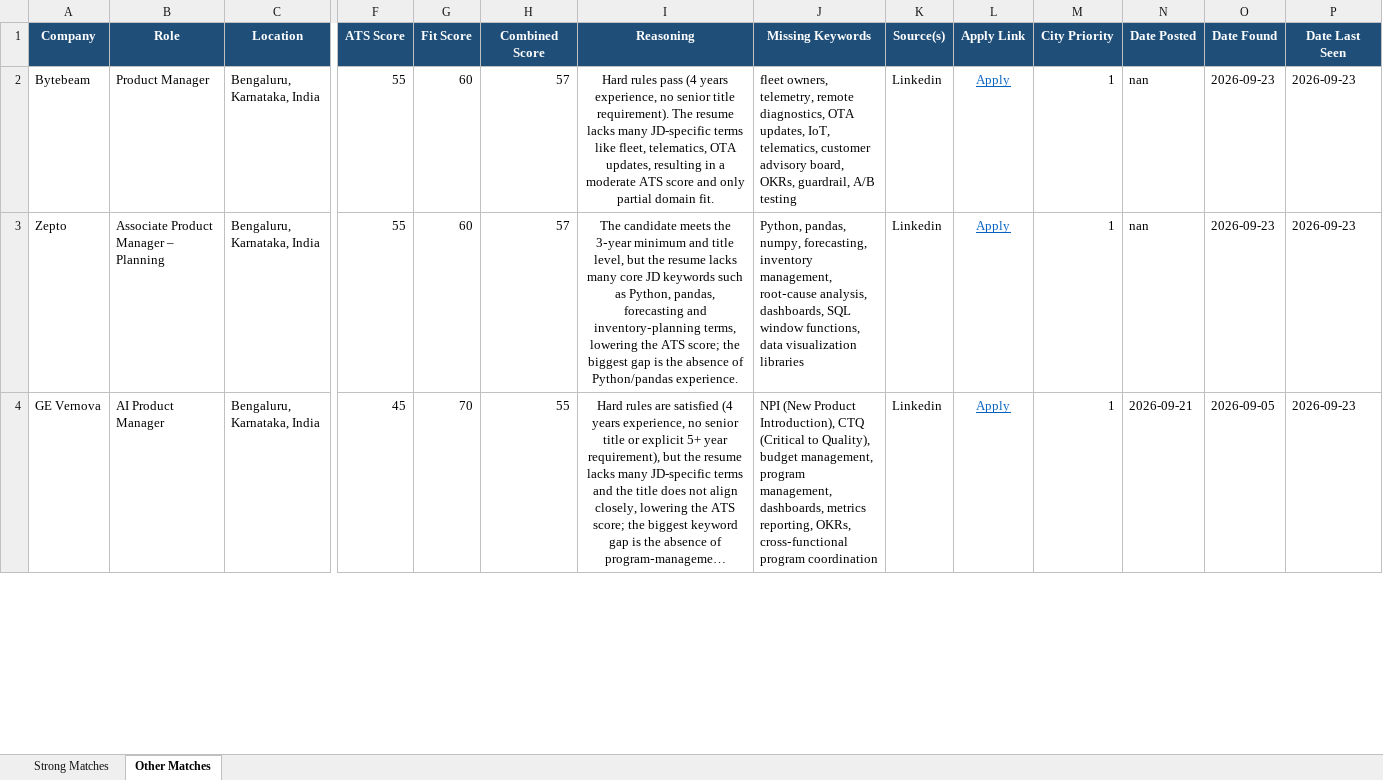
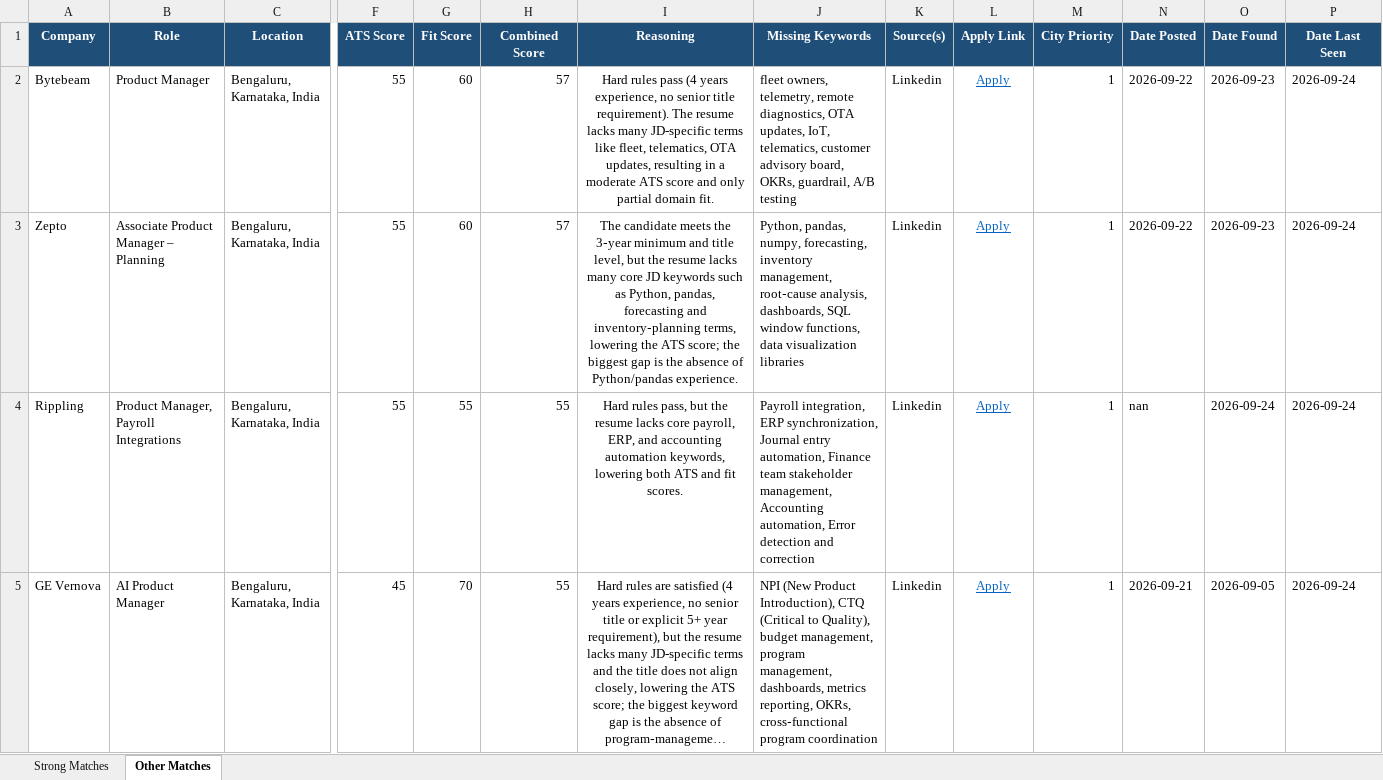
Before and after one commit to anirbanp19/Job-Tracker, an Excel workbook: output/jobs_master.xlsx, sheet Other Matches, drawn as a sheet; only a part is shown, gaps mark what is left out; long unchanged cells end in …; values as stored, in another font and other column widths than the file's, no borders; addresses are those after the commit; rows hold the shown columns only; the diff covers the shown part only; the diff names each change by its address in the sheet, - before the commit and + after, or states it on an @@ line.

```diff
--- a/output/jobs_master.xlsx (sheet Other Matches)
+++ b/output/jobs_master.xlsx (sheet Other Matches)
-N2:N3 (Date Posted): nan
+N2:N3 (Date Posted): 2026-09-22
-P2:P3 (Date Last Seen): 2026-09-23
+P2:P3 (Date Last Seen): 2026-09-24
+row 4: Rippling | Product Manager, Payroll Integrations | Bengaluru, Karnataka, India | 55 | 55 | 55 | Hard rules pass, but the resume lacks core payroll, ERP, and accounting automation keywords, lowering both ATS and fit scores. | Payroll integration, ERP synchronization, Journal entry automation, Finance team stakeholder management, Accounting automation, Error detection and correction | Linkedin | Apply | 1 | nan | 2026-09-24 | 2026-09-24
-P5 (Date Last Seen): 2026-09-23
+P5 (Date Last Seen): 2026-09-24
```
Also changed, not shown: 6 added rows, 3 removed rows and 35 edited cells elsewhere in this sheet, sheet Strong Matches, 1 other file.
